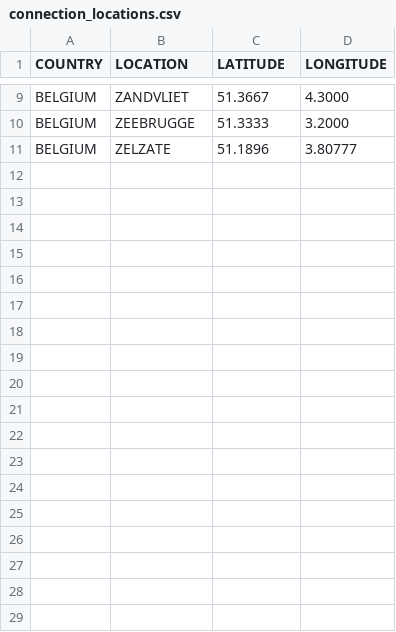
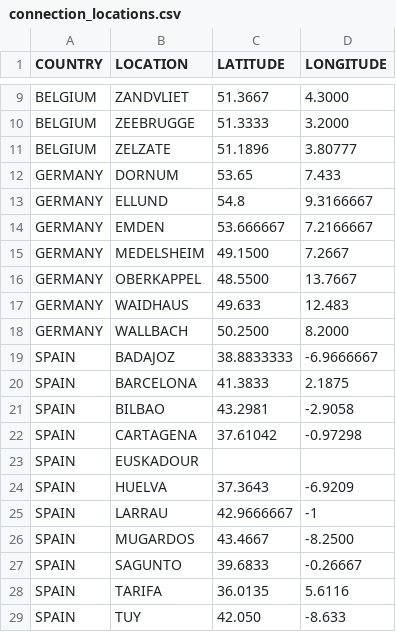
Before and after one commit to bodycheetah/winter-storm, a CSV file: fundalytics/data/connection_locations.csv, drawn as a sheet; only a part is shown, gaps mark what is left out.

```diff
--- a/fundalytics/data/connection_locations.csv
+++ b/fundalytics/data/connection_locations.csv
@@ -11 +11,19 @@ BELGIUM,ZEEBRUGGE,51.3333,3.2000
 BELGIUM,ZELZATE,51.1896,3.80777
+GERMANY,DORNUM,53.65,7.433
+GERMANY,ELLUND,54.8,9.3166667
+GERMANY,EMDEN,53.666667,7.2166667
+GERMANY,MEDELSHEIM,49.1500,7.2667
+GERMANY,OBERKAPPEL,48.5500,13.7667
+GERMANY,WAIDHAUS,49.633,12.483
+GERMANY,WALLBACH,50.2500,8.2000
+SPAIN,BADAJOZ,38.8833333,-6.9666667
+SPAIN,BARCELONA,41.3833,2.1875
+SPAIN,BILBAO,43.2981,-2.9058
+SPAIN,CARTAGENA,37.61042,-0.97298
+SPAIN,EUSKADOUR,,
+SPAIN,HUELVA,37.3643,-6.9209
+SPAIN,LARRAU,42.9666667,-1
+SPAIN,MUGARDOS,43.4667,-8.2500
+SPAIN,SAGUNTO,39.6833,-0.26667
+SPAIN,TARIFA,36.0135,5.6116
+SPAIN,TUY,42.050,-8.633
```
Also changed, not shown: 2 other files.
